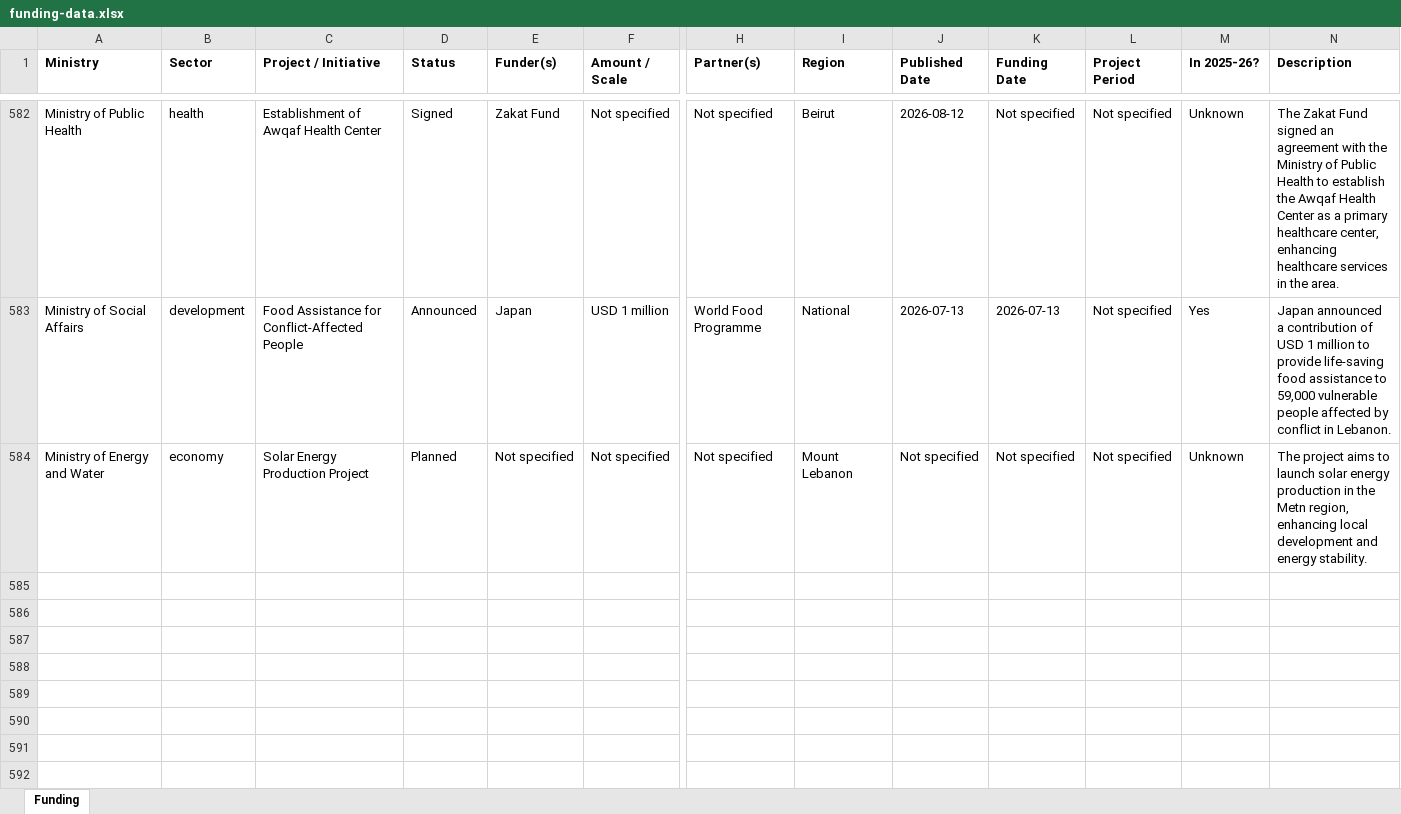
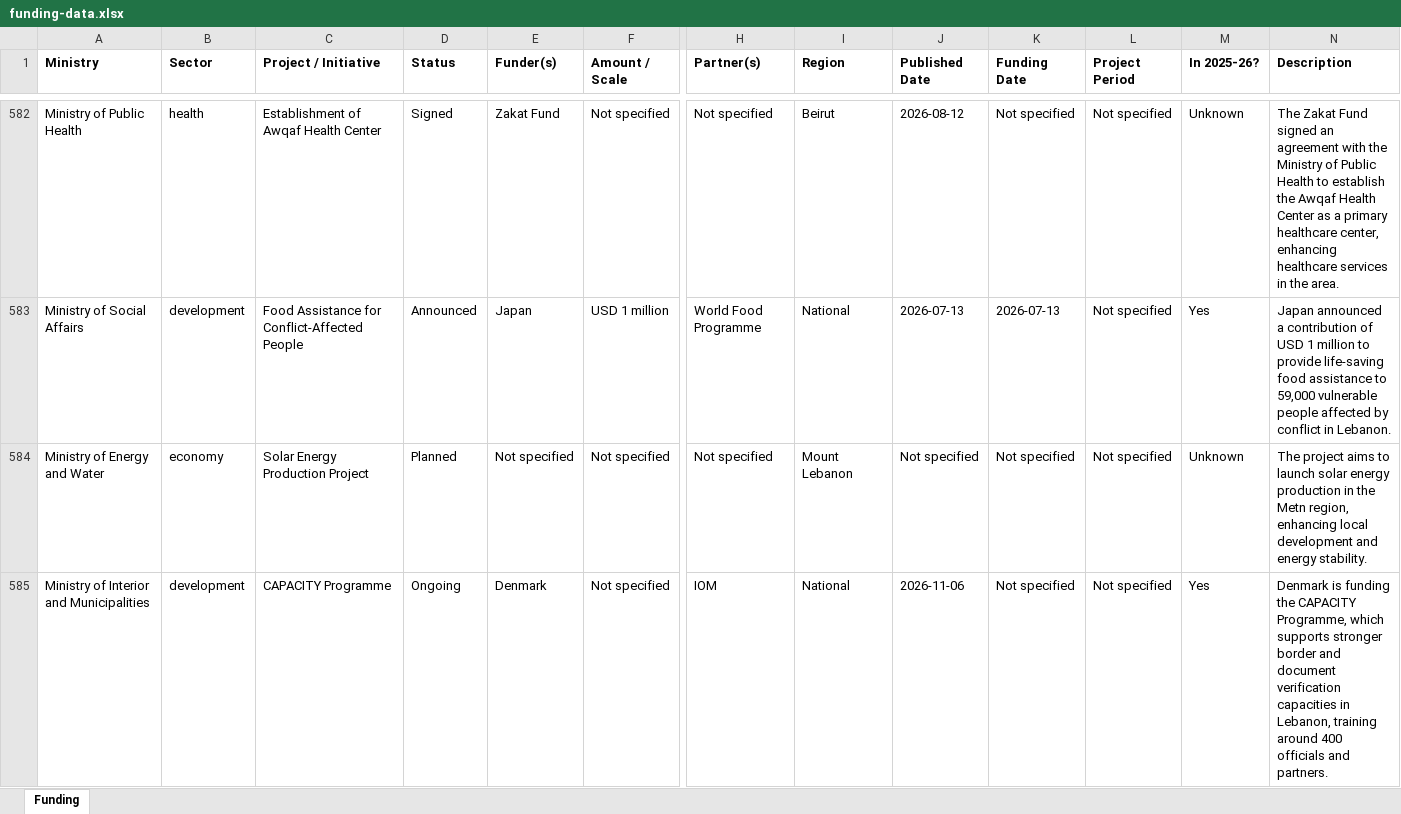
Before and after one commit to AyaAntar2004/enmaeyaFunds, an Excel workbook: downloads/funding-data.xlsx, sheet Funding, drawn as a sheet; only a part is shown, gaps mark what is left out; values as stored, in another font and other column widths than the file's, no borders; rows hold the shown columns only; the diff names each change by its address in the sheet, - before the commit and + after, or states it on an @@ line.

```diff
--- a/downloads/funding-data.xlsx (sheet Funding)
+++ b/downloads/funding-data.xlsx (sheet Funding)
+row 585: Ministry of Interior and Municipalities | development | CAPACITY Programme | Ongoing | Denmark | Not specified | IOM | National | 2026-11-06 | Not specified | Not specified | Yes | Denmark is funding the CAPACITY Programme, which supports stronger border and document verification capacities in Lebanon, training around 400 officials and partners.
```
Also changed, not shown: 2 other files.
